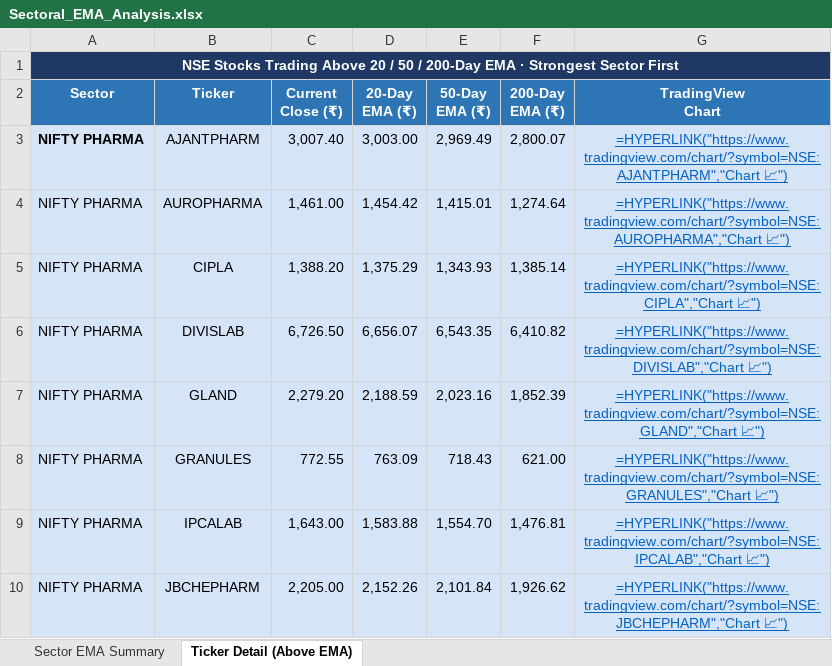
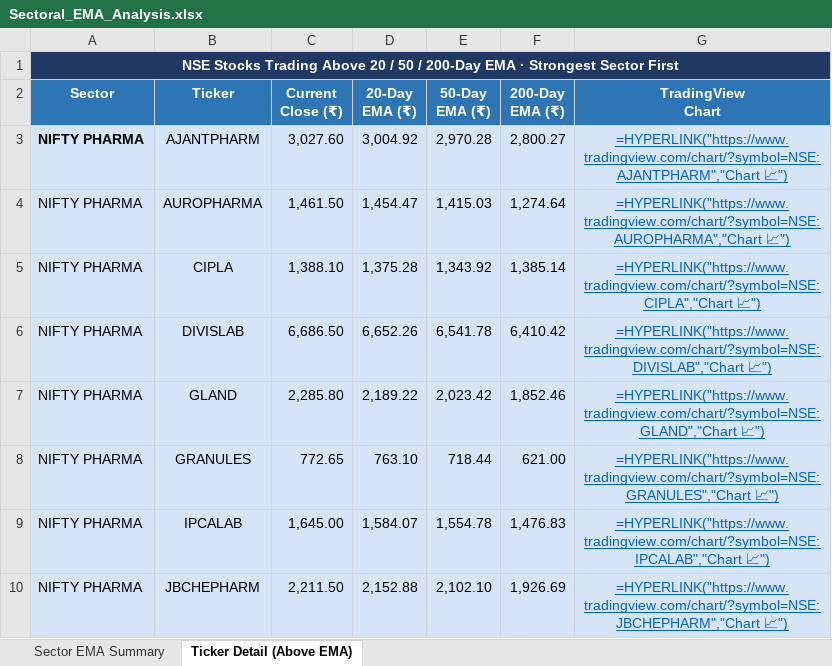
Before and after one commit to nikunj2021/EMA-Screener-, an Excel workbook: Report/EMAReport/Sectoral_EMA_Analysis.xlsx, sheet Ticker Detail (Above EMA), drawn as a sheet; only a part is shown; values as stored, in another font and other column widths than the file's, no borders; formulas without a stored value are shown as written; the diff covers the shown part only; the diff names each change by its address in the sheet, - before the commit and + after, or states it on an @@ line.

```diff
--- a/Report/EMAReport/Sectoral_EMA_Analysis.xlsx (sheet Ticker Detail (Above EMA))
+++ b/Report/EMAReport/Sectoral_EMA_Analysis.xlsx (sheet Ticker Detail (Above EMA))
-C3 (Current Close (₹)): 3,007.40
+C3 (Current Close (₹)): 3,027.60
-D3 (20-Day EMA (₹)): 3,003.00
+D3 (20-Day EMA (₹)): 3,004.92
-E3 (50-Day EMA (₹)): 2,969.49
+E3 (50-Day EMA (₹)): 2,970.28
-F3 (200-Day EMA (₹)): 2,800.07
+F3 (200-Day EMA (₹)): 2,800.27
-C4 (Current Close (₹)): 1,461.00
+C4 (Current Close (₹)): 1,461.50
-D4 (20-Day EMA (₹)): 1,454.42
+D4 (20-Day EMA (₹)): 1,454.47
-E4 (50-Day EMA (₹)): 1,415.01
+E4 (50-Day EMA (₹)): 1,415.03
-C5 (Current Close (₹)): 1,388.20
+C5 (Current Close (₹)): 1,388.10
-D5 (20-Day EMA (₹)): 1,375.29
+D5 (20-Day EMA (₹)): 1,375.28
-E5 (50-Day EMA (₹)): 1,343.93
+E5 (50-Day EMA (₹)): 1,343.92
-C6 (Current Close (₹)): 6,726.50
+C6 (Current Close (₹)): 6,686.50
-D6 (20-Day EMA (₹)): 6,656.07
+D6 (20-Day EMA (₹)): 6,652.26
-E6 (50-Day EMA (₹)): 6,543.35
+E6 (50-Day EMA (₹)): 6,541.78
-F6 (200-Day EMA (₹)): 6,410.82
+F6 (200-Day EMA (₹)): 6,410.42
-C7 (Current Close (₹)): 2,279.20
+C7 (Current Close (₹)): 2,285.80
-D7 (20-Day EMA (₹)): 2,188.59
+D7 (20-Day EMA (₹)): 2,189.22
-E7 (50-Day EMA (₹)): 2,023.16
+E7 (50-Day EMA (₹)): 2,023.42
-F7 (200-Day EMA (₹)): 1,852.39
+F7 (200-Day EMA (₹)): 1,852.46
-C8 (Current Close (₹)): 772.55
+C8 (Current Close (₹)): 772.65
-D8 (20-Day EMA (₹)): 763.09
+D8 (20-Day EMA (₹)): 763.10
-E8 (50-Day EMA (₹)): 718.43
+E8 (50-Day EMA (₹)): 718.44
-C9 (Current Close (₹)): 1,643.00
+C9 (Current Close (₹)): 1,645.00
-D9 (20-Day EMA (₹)): 1,583.88
+D9 (20-Day EMA (₹)): 1,584.07
-E9 (50-Day EMA (₹)): 1,554.70
+E9 (50-Day EMA (₹)): 1,554.78
-F9 (200-Day EMA (₹)): 1,476.81
+F9 (200-Day EMA (₹)): 1,476.83
-C10 (Current Close (₹)): 2,205.00
+C10 (Current Close (₹)): 2,211.50
-D10 (20-Day EMA (₹)): 2,152.26
+D10 (20-Day EMA (₹)): 2,152.88
-E10 (50-Day EMA (₹)): 2,101.84
+E10 (50-Day EMA (₹)): 2,102.10
-F10 (200-Day EMA (₹)): 1,926.62
+F10 (200-Day EMA (₹)): 1,926.69
```
Also changed, not shown: 4 added rows, 2 removed rows, 148 edited cells and cell formats elsewhere in this sheet, sheet Sector EMA Summary, Report/EMAReport/Micro_250_ema_breadth.xlsx, Report/EMAReport/Micro_250_ema_breadth_history.xlsx, 4 other files.
